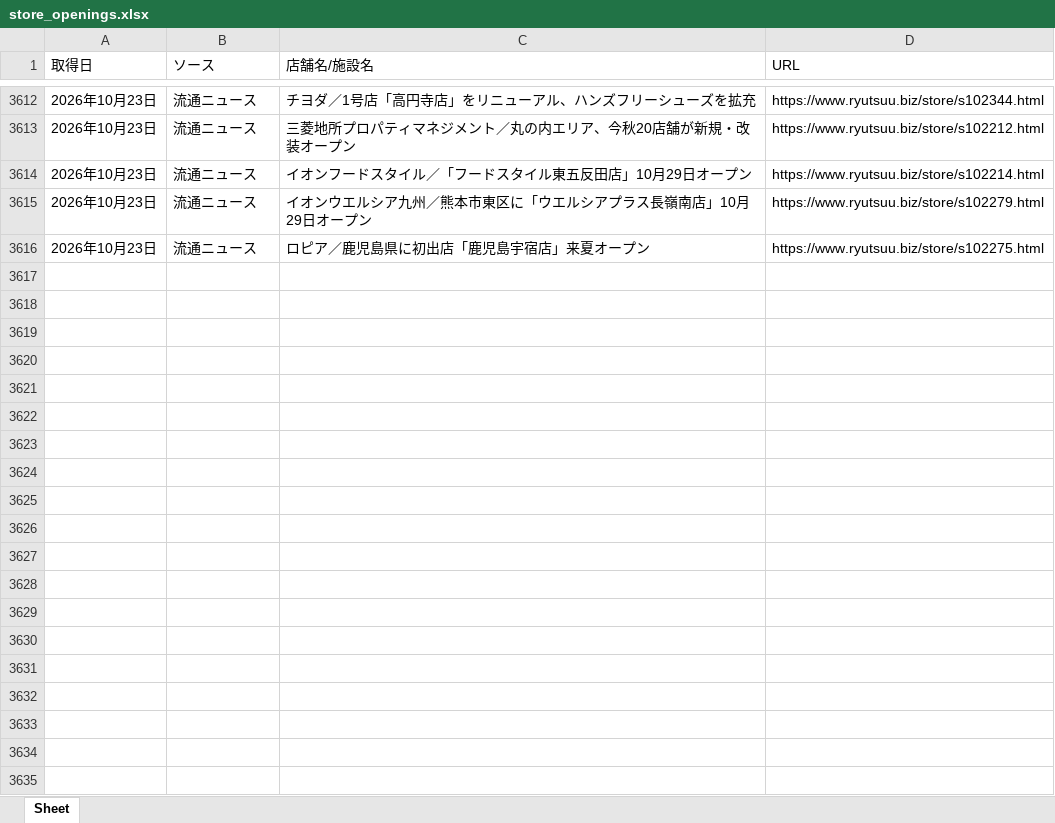
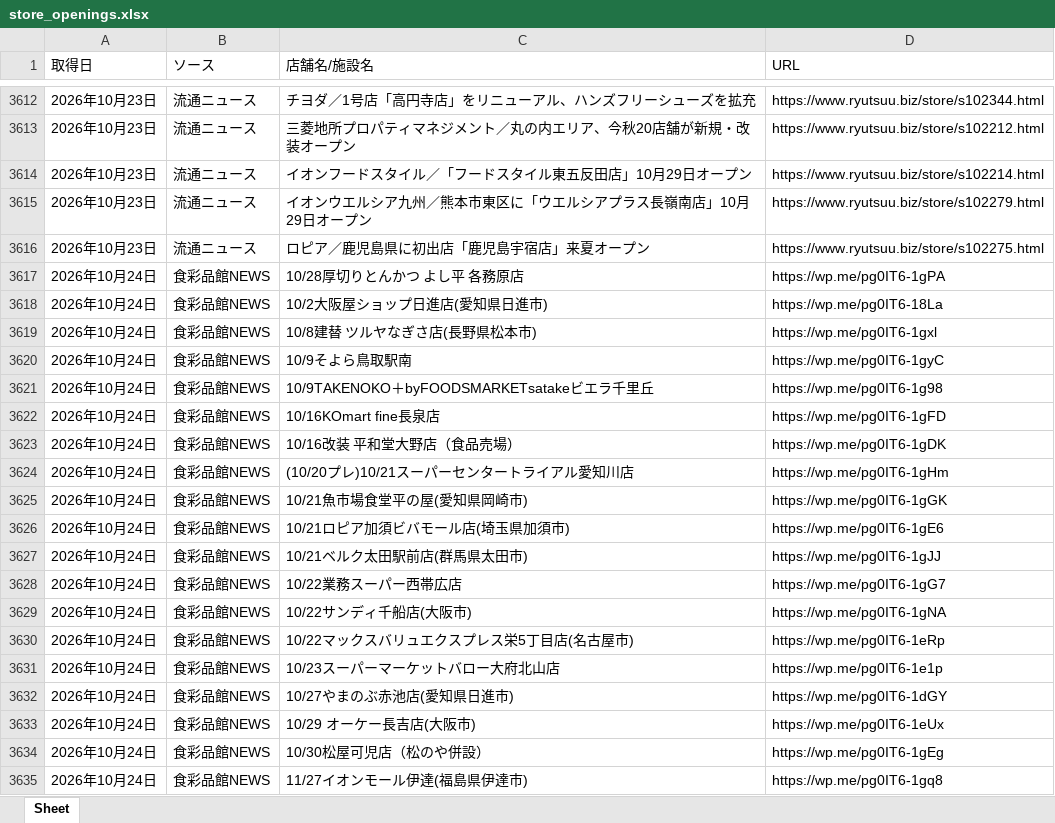
Before and after one commit to yujichan1-hub/newshop_collector, an Excel workbook: data/store_openings.xlsx, sheet Sheet, drawn as a sheet; only a part is shown, gaps mark what is left out; values as stored, in another font and other column widths than the file's, no borders; the diff covers the shown part only; the diff names each change by its address in the sheet, - before the commit and + after, or states it on an @@ line.

```diff
--- a/data/store_openings.xlsx (sheet Sheet)
+++ b/data/store_openings.xlsx (sheet Sheet)
+row 3617: 2026年10月24日 | 食彩品館NEWS | 10/28厚切りとんかつ よし平 各務原店 | https://wp.me/pg0IT6-1gPA
+row 3618: 2026年10月24日 | 食彩品館NEWS | 10/2大阪屋ショップ日進店(愛知県日進市) | https://wp.me/pg0IT6-18La
+row 3619: 2026年10月24日 | 食彩品館NEWS | 10/8建替 ツルヤなぎさ店(長野県松本市) | https://wp.me/pg0IT6-1gxl
+row 3620: 2026年10月24日 | 食彩品館NEWS | 10/9そよら鳥取駅南 | https://wp.me/pg0IT6-1gyC
+row 3621: 2026年10月24日 | 食彩品館NEWS | 10/9TAKENOKO＋byFOODSMARKETsatakeビエラ千里丘 | https://wp.me/pg0IT6-1g98
+row 3622: 2026年10月24日 | 食彩品館NEWS | 10/16KOmart fine長泉店 | https://wp.me/pg0IT6-1gFD
+row 3623: 2026年10月24日 | 食彩品館NEWS | 10/16改装 平和堂大野店（食品売場） | https://wp.me/pg0IT6-1gDK
+row 3624: 2026年10月24日 | 食彩品館NEWS | (10/20プレ)10/21スーパーセンタートライアル愛知川店 | https://wp.me/pg0IT6-1gHm
+row 3625: 2026年10月24日 | 食彩品館NEWS | 10/21魚市場食堂平の屋(愛知県岡崎市) | https://wp.me/pg0IT6-1gGK
+row 3626: 2026年10月24日 | 食彩品館NEWS | 10/21ロピア加須ビバモール店(埼玉県加須市) | https://wp.me/pg0IT6-1gE6
+row 3627: 2026年10月24日 | 食彩品館NEWS | 10/21ベルク太田駅前店(群馬県太田市) | https://wp.me/pg0IT6-1gJJ
+row 3628: 2026年10月24日 | 食彩品館NEWS | 10/22業務スーパー西帯広店 | https://wp.me/pg0IT6-1gG7
+row 3629: 2026年10月24日 | 食彩品館NEWS | 10/22サンディ千船店(大阪市) | https://wp.me/pg0IT6-1gNA
+row 3630: 2026年10月24日 | 食彩品館NEWS | 10/22マックスバリュエクスプレス栄5丁目店(名古屋市) | https://wp.me/pg0IT6-1eRp
+row 3631: 2026年10月24日 | 食彩品館NEWS | 10/23スーパーマーケットバロー大府北山店 | https://wp.me/pg0IT6-1e1p
+row 3632: 2026年10月24日 | 食彩品館NEWS | 10/27やまのぶ赤池店(愛知県日進市) | https://wp.me/pg0IT6-1dGY
+row 3633: 2026年10月24日 | 食彩品館NEWS | 10/29 オーケー長吉店(大阪市) | https://wp.me/pg0IT6-1eUx
+row 3634: 2026年10月24日 | 食彩品館NEWS | 10/30松屋可児店（松のや併設） | https://wp.me/pg0IT6-1gEg
+row 3635: 2026年10月24日 | 食彩品館NEWS | 11/27イオンモール伊達(福島県伊達市) | https://wp.me/pg0IT6-1gq8
```
Also changed, not shown: 65 added rows elsewhere in this sheet, 1 other file.
